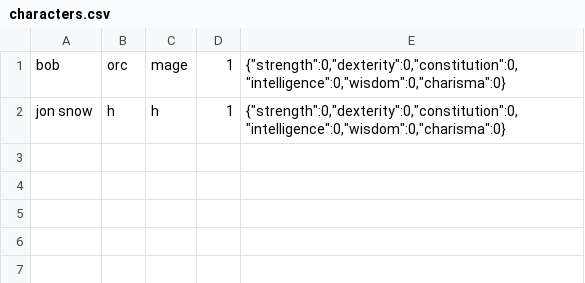
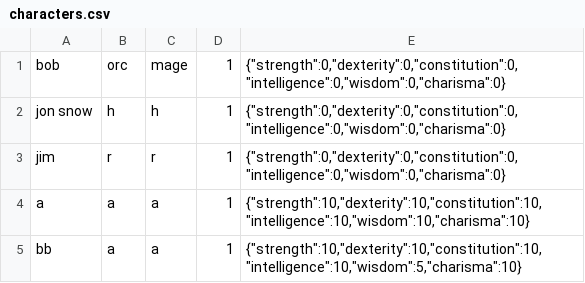
Before and after one commit to conorkenn/dnd-manager, a CSV file: backend/characters.csv, drawn as a sheet; the diff names each change by its address in the sheet, - before the commit and + after, or states it on an @@ line.

```diff
--- a/backend/characters.csv
+++ b/backend/characters.csv
+row 3: jim | r | r | 1 | {"strength":0,"dexterity":0,"constitution":0,"intelligence":0,"wisdom":0,"charisma":0}
+row 4: a | a | a | 1 | {"strength":10,"dexterity":10,"constitution":10,"intelligence":10,"wisdom":10,"charisma":10}
+row 5: bb | a | a | 1 | {"strength":10,"dexterity":10,"constitution":10,"intelligence":10,"wisdom":5,"charisma":10}
```
Also changed, not shown: 1 other file.
